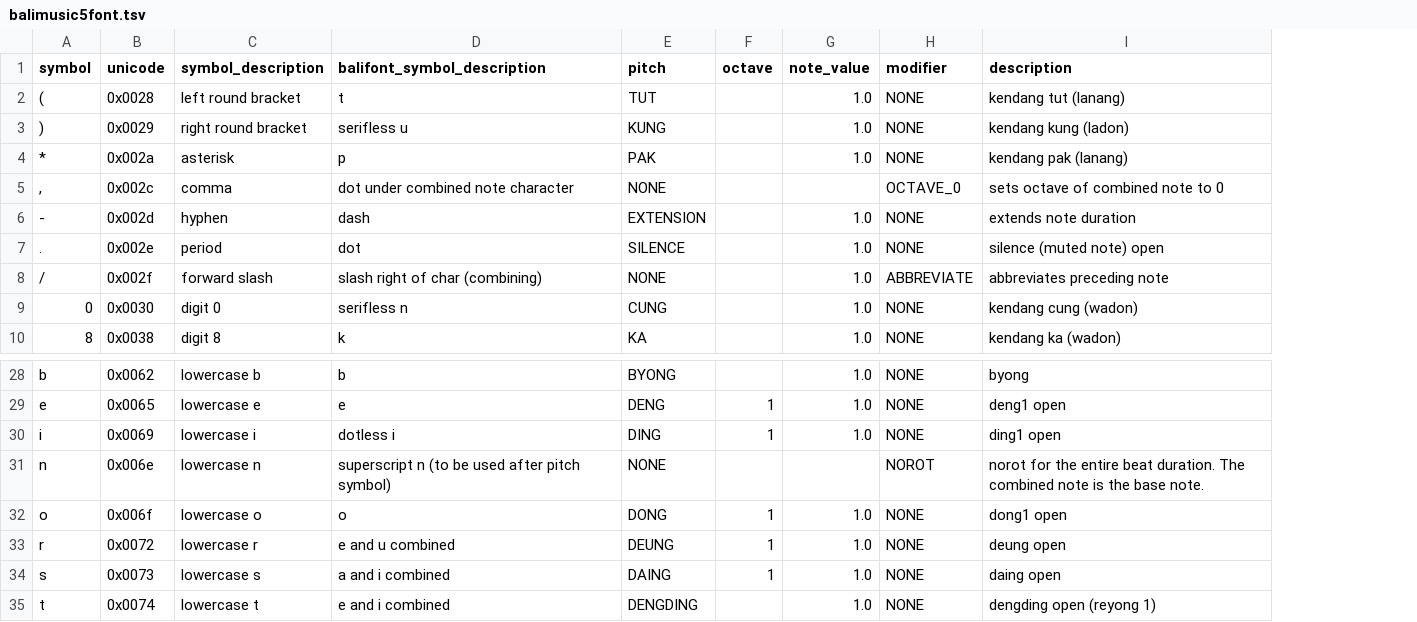
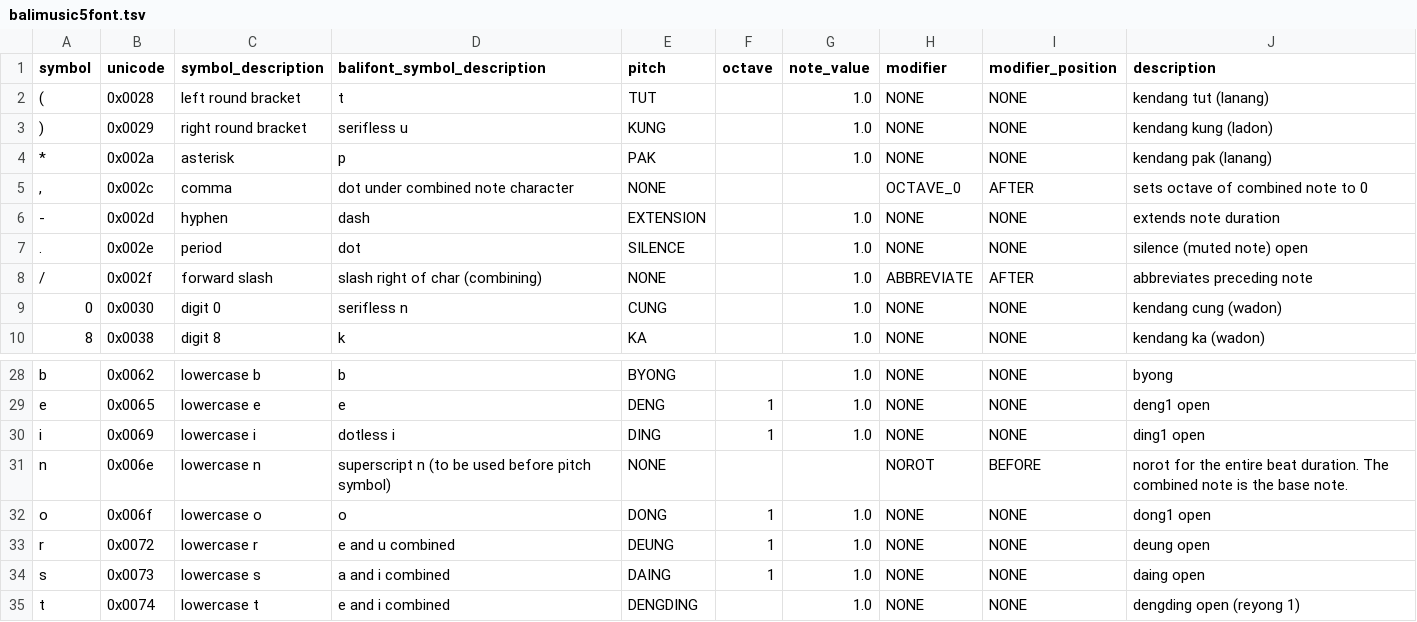
Before and after one commit to marcpaelinck/gamelan-notation, a TSV file: config/font/balimusic5font.tsv, drawn as a sheet; only a part is shown, gaps mark what is left out; the diff names each change by its address in the sheet, - before the commit and + after, or states it on an @@ line.

```diff
--- a/config/font/balimusic5font.tsv
+++ b/config/font/balimusic5font.tsv
+column I (modifier_position), rows 2-10: NONE | NONE | NONE | AFTER | NONE | NONE | AFTER | NONE | NONE; rows 28-35: NONE | NONE | NONE | BEFORE | NONE | NONE | NONE | NONE
-D31 (balifont_symbol_description): …be used after pitch symbol)
+D31 (balifont_symbol_description): …be used before pitch symbol)
```
Also changed, not shown: config/instruments/instrumenttags.tsv, 17 other files.
